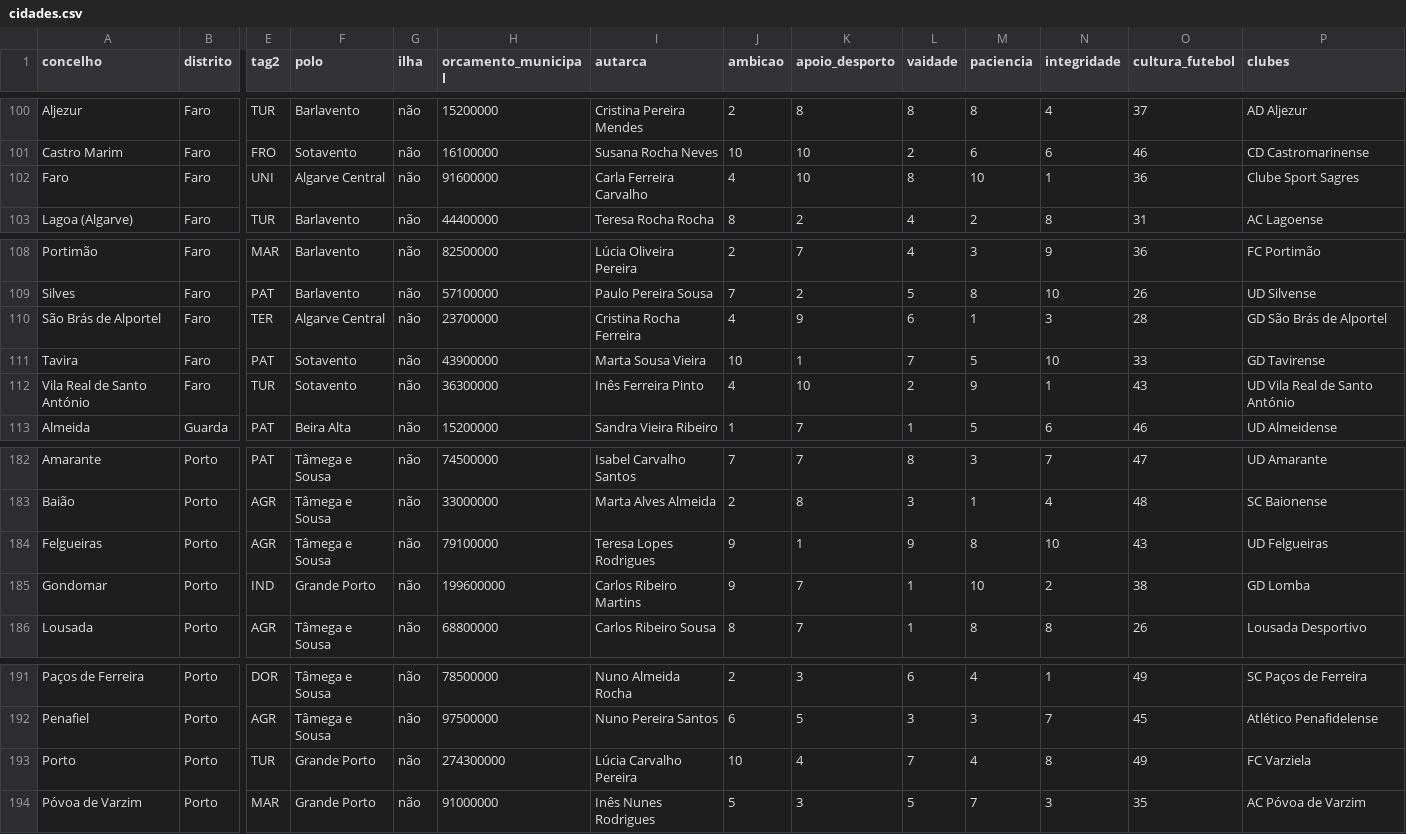
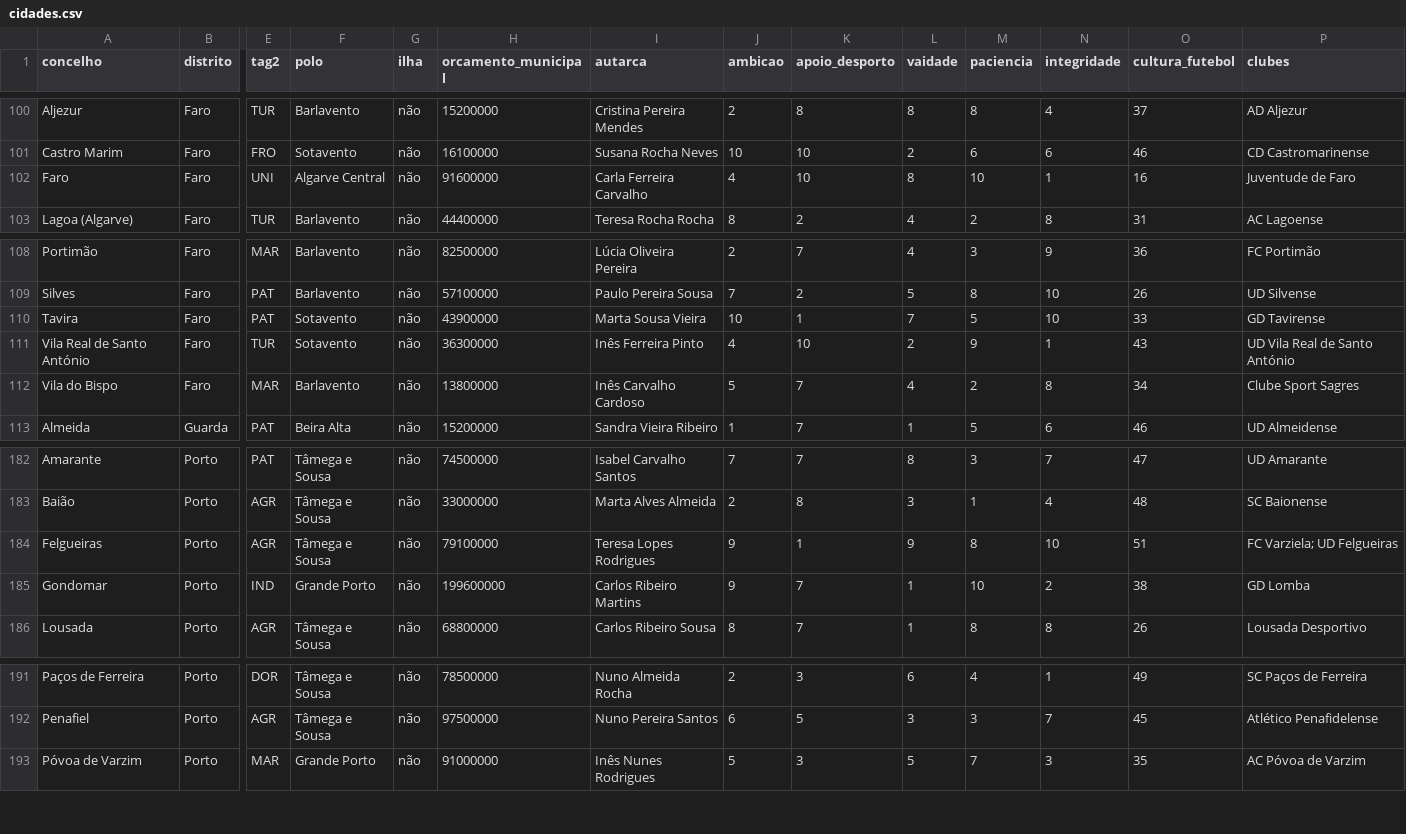
Before and after one commit to PMLF/roots, a CSV file: data/cidades.csv, drawn as a sheet; only a part is shown, gaps mark what is left out; removed rows and columns are numbered as before the commit, all else as after; rows hold the shown columns only; the diff names each change by its address in the sheet, - before the commit and + after, or states it on an @@ line.

```diff
--- a/data/cidades.csv
+++ b/data/cidades.csv
-O102 (cultura_futebol): 36
+O102 (cultura_futebol): 16
-P102 (clubes): Clube Sport Sagres
+P102 (clubes): Juventude de Faro
-row 110: São Brás de Alportel | Faro | TER | Algarve Central | não | 23700000 | Cristina Rocha Ferreira | 4 | 9 | 6 | 1 | 3 | 28 | GD São Brás de Alportel
+row 112: Vila do Bispo | Faro | MAR | Barlavento | não | 13800000 | Inês Carvalho Cardoso | 5 | 7 | 4 | 2 | 8 | 34 | Clube Sport Sagres
-O184 (cultura_futebol): 43
+O184 (cultura_futebol): 51
-P184 (clubes): UD Felgueiras
+P184 (clubes): FC Varziela; UD Felgueiras
-row 193: Porto | Porto | TUR | Grande Porto | não | 274300000 | Lúcia Carvalho Pereira | 10 | 4 | 7 | 4 | 8 | 49 | FC Varziela
```
Also changed, not shown: data/clubes.csv, data/localidades.csv, 11 other files.
